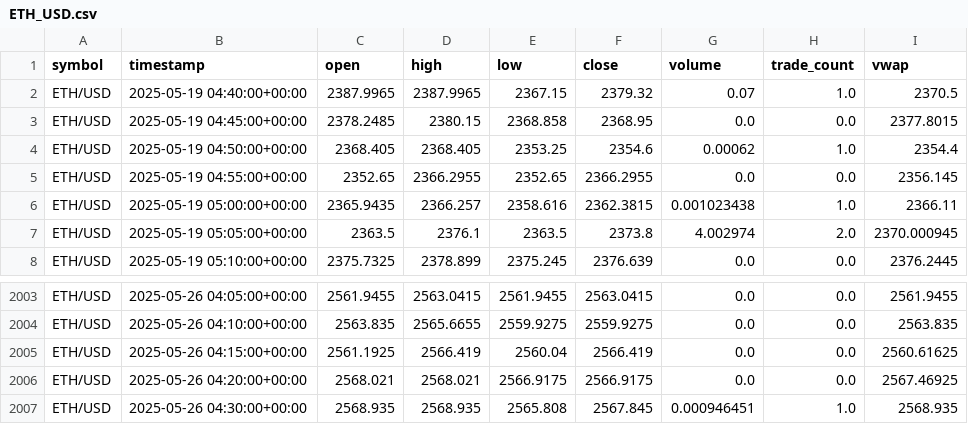
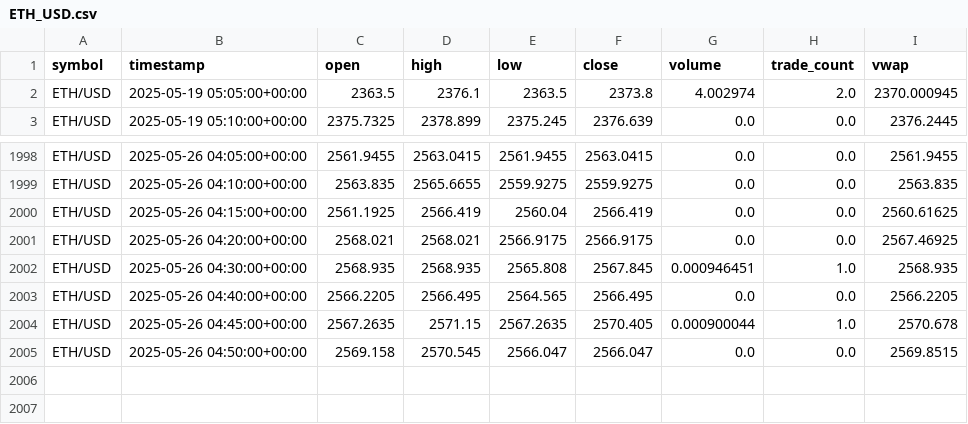
Before and after one commit to Jin-fo/Alpaca3.2, a CSV file: data/ETH_USD.csv, drawn as a sheet; only a part is shown, gaps mark what is left out; removed rows and columns are numbered as before the commit, all else as after; the diff names each change by its address in the sheet, - before the commit and + after, or states it on an @@ line.

```diff
--- a/data/ETH_USD.csv
+++ b/data/ETH_USD.csv
-row 2: ETH/USD | 2025-05-19 04:40:00+00:00 | 2387.9965 | 2387.9965 | 2367.15 | 2379.32 | 0.07 | 1.0 | 2370.5
-row 3: ETH/USD | 2025-05-19 04:45:00+00:00 | 2378.2485 | 2380.15 | 2368.858 | 2368.95 | 0.0 | 0.0 | 2377.8015
-row 4: ETH/USD | 2025-05-19 04:50:00+00:00 | 2368.405 | 2368.405 | 2353.25 | 2354.6 | 0.00062 | 1.0 | 2354.4
-row 5: ETH/USD | 2025-05-19 04:55:00+00:00 | 2352.65 | 2366.2955 | 2352.65 | 2366.2955 | 0.0 | 0.0 | 2356.145
-row 6: ETH/USD | 2025-05-19 05:00:00+00:00 | 2365.9435 | 2366.257 | 2358.616 | 2362.3815 | 0.001023438 | 1.0 | 2366.11
+row 2003: ETH/USD | 2025-05-26 04:40:00+00:00 | 2566.2205 | 2566.495 | 2564.565 | 2566.495 | 0.0 | 0.0 | 2566.2205
+row 2004: ETH/USD | 2025-05-26 04:45:00+00:00 | 2567.2635 | 2571.15 | 2567.2635 | 2570.405 | 0.000900044 | 1.0 | 2570.678
+row 2005: ETH/USD | 2025-05-26 04:50:00+00:00 | 2569.158 | 2570.545 | 2566.047 | 2566.047 | 0.0 | 0.0 | 2569.8515
```
Also changed, not shown: data/BTC_USD.csv, 2 other files.
